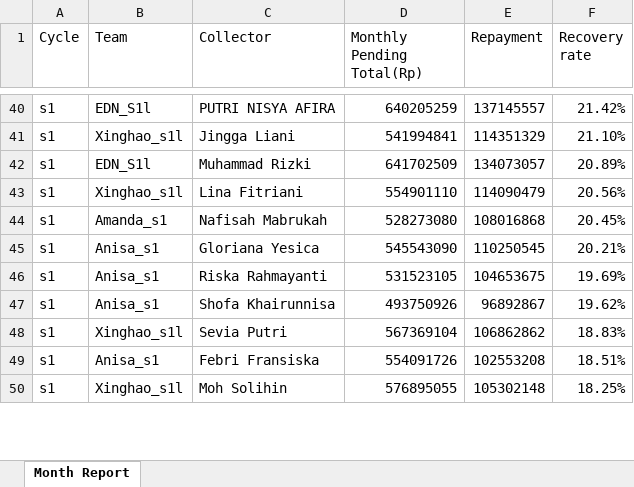
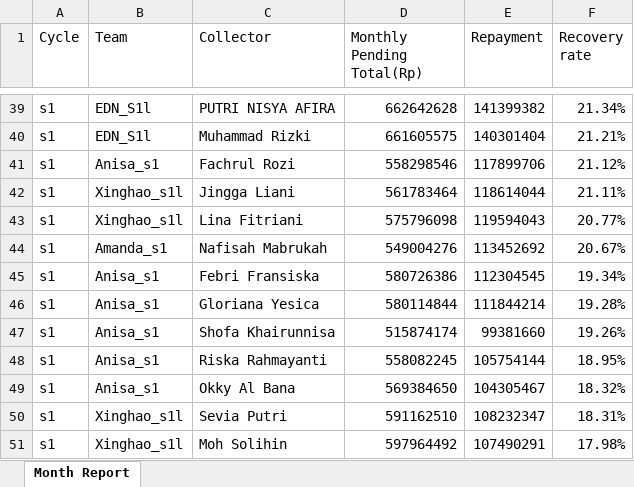
Before and after one commit to hansyahm99/report_s1, an Excel workbook: risnur2.xlsx, sheet Month Report, drawn as a sheet; only a part is shown, gaps mark what is left out; values as stored, in another font and other column widths than the file's, no borders; removed rows and columns are numbered as before the commit, all else as after; the diff covers the shown part only; the diff names each change by its address in the sheet, - before the commit and + after, or states it on an @@ line.

```diff
--- a/risnur2.xlsx (sheet Month Report)
+++ b/risnur2.xlsx (sheet Month Report)
-D39 (Monthly Pending Total(Rp)): 640205259
+D39 (Monthly Pending Total(Rp)): 662642628
-E39 (Repayment): 137145557
+E39 (Repayment): 141399382
-F39 (Recovery rate): 21.42%
+F39 (Recovery rate): 21.34%
-row 41: s1 | Xinghao_s1l | Jingga Liani | 541994841 | 114351329 | 21.10%
-D40 (Monthly Pending Total(Rp)): 641702509
+D40 (Monthly Pending Total(Rp)): 661605575
-E40 (Repayment): 134073057
+E40 (Repayment): 140301404
-F40 (Recovery rate): 20.89%
+F40 (Recovery rate): 21.21%
+row 41: s1 | Anisa_s1 | Fachrul Rozi | 558298546 | 117899706 | 21.12%
+row 42: s1 | Xinghao_s1l | Jingga Liani | 561783464 | 118614044 | 21.11%
-D43 (Monthly Pending Total(Rp)): 554901110
+D43 (Monthly Pending Total(Rp)): 575796098
-E43 (Repayment): 114090479
+E43 (Repayment): 119594043
-F43 (Recovery rate): 20.56%
+F43 (Recovery rate): 20.77%
-D44 (Monthly Pending Total(Rp)): 528273080
+D44 (Monthly Pending Total(Rp)): 549004276
-E44 (Repayment): 108016868
+E44 (Repayment): 113452692
-F44 (Recovery rate): 20.45%
+F44 (Recovery rate): 20.67%
+row 45: s1 | Anisa_s1 | Febri Fransiska | 580726386 | 112304545 | 19.34%
-D46 (Monthly Pending Total(Rp)): 545543090
+D46 (Monthly Pending Total(Rp)): 580114844
-E46 (Repayment): 110250545
+E46 (Repayment): 111844214
-F46 (Recovery rate): 20.21%
+F46 (Recovery rate): 19.28%
-row 46: s1 | Anisa_s1 | Riska Rahmayanti | 531523105 | 104653675 | 19.69%
-D47 (Monthly Pending Total(Rp)): 493750926
+D47 (Monthly Pending Total(Rp)): 515874174
-E47 (Repayment): 96892867
+E47 (Repayment): 99381660
-F47 (Recovery rate): 19.62%
+F47 (Recovery rate): 19.26%
+row 48: s1 | Anisa_s1 | Riska Rahmayanti | 558082245 | 105754144 | 18.95%
+row 49: s1 | Anisa_s1 | Okky Al Bana | 569384650 | 104305467 | 18.32%
-D50 (Monthly Pending Total(Rp)): 567369104
+D50 (Monthly Pending Total(Rp)): 591162510
-E50 (Repayment): 106862862
+E50 (Repayment): 108232347
-F50 (Recovery rate): 18.83%
+F50 (Recovery rate): 18.31%
-row 49: s1 | Anisa_s1 | Febri Fransiska | 554091726 | 102553208 | 18.51%
-D51 (Monthly Pending Total(Rp)): 576895055
+D51 (Monthly Pending Total(Rp)): 597964492
-E51 (Repayment): 105302148
+E51 (Repayment): 107490291
-F51 (Recovery rate): 18.25%
+F51 (Recovery rate): 17.98%
```
Also changed, not shown: 15 added rows, 17 removed rows and 72 edited cells elsewhere in this sheet, nurlita2.xlsx, riska2.xlsx, 1 other file.
